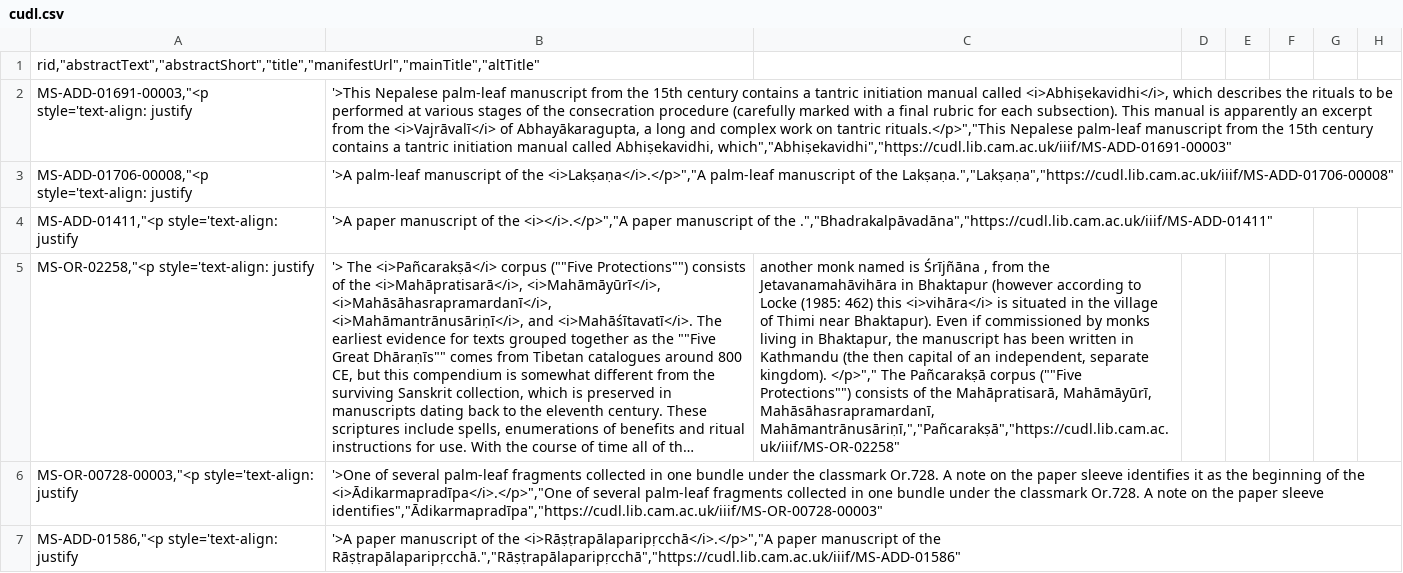
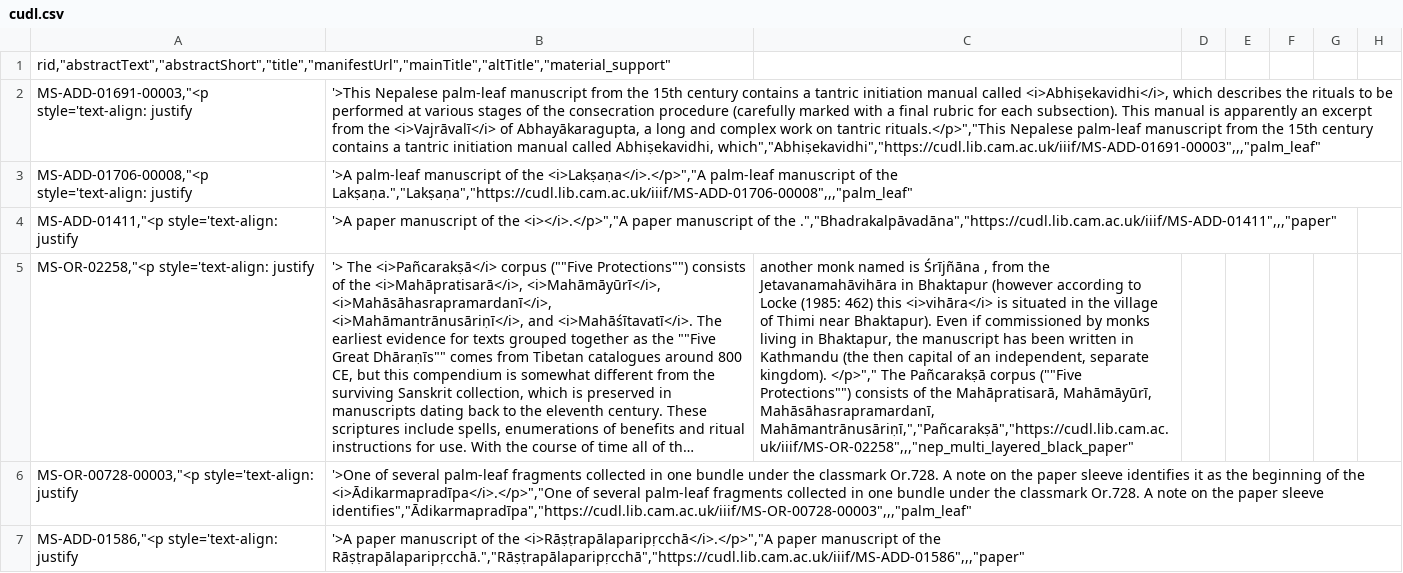
Before and after one commit to buda-base/cudl-import, a CSV file: data/cudl.csv, drawn as a sheet; only a part is shown; long unchanged cells end in …; the diff covers the shown part only; the diff names each change by its address in the sheet, - before the commit and + after, or states it on an @@ line.

```diff
--- a/data/cudl.csv
+++ b/data/cudl.csv
-A1: rid,"abstractText","abstractShort","title","manifestUrl","mainTitle","altTitle"
+A1: rid,"abstractText","abstractShort","title","manifestUrl","mainTitle","altTitle","material_support"
-B2: …called Abhiṣekavidhi, which","Abhiṣekavidhi","https://cudl.lib.cam.ac.uk/iiif/MS-ADD-01691-00003"
+B2: …called Abhiṣekavidhi, which","Abhiṣekavidhi","https://cudl.lib.cam.ac.uk/iiif/MS-ADD-01691-00003",,,"palm_leaf"
-B3: …of the Lakṣaṇa.","Lakṣaṇa","https://cudl.lib.cam.ac.uk/iiif/MS-ADD-01706-00008"
+B3: …of the Lakṣaṇa.","Lakṣaṇa","https://cudl.lib.cam.ac.uk/iiif/MS-ADD-01706-00008",,,"palm_leaf"
-B4: …of the .","Bhadrakalpāvadāna","https://cudl.lib.cam.ac.uk/iiif/MS-ADD-01411"
+B4: …of the .","Bhadrakalpāvadāna","https://cudl.lib.cam.ac.uk/iiif/MS-ADD-01411",,,"paper"
-C5: …Mahāmāyūrī, Mahāsāhasrapramardanī, Mahāmantrānusāriṇī,","Pañcarakṣā","https://cudl.lib.cam.ac.uk/iiif/MS-OR-02258"
+C5: …Mahāmāyūrī, Mahāsāhasrapramardanī, Mahāmantrānusāriṇī,","Pañcarakṣā","https://cudl.lib.cam.ac.uk/iiif/MS-OR-02258",,,"nep_multi_layered_black_paper"
-B6: …paper sleeve identifies","Ādikarmapradīpa","https://cudl.lib.cam.ac.uk/iiif/MS-OR-00728-00003"
+B6: …paper sleeve identifies","Ādikarmapradīpa","https://cudl.lib.cam.ac.uk/iiif/MS-OR-00728-00003",,,"palm_leaf"
-B7: …of the Rāṣṭrapālaparipṛcchā.","Rāṣṭrapālaparipṛcchā","https://cudl.lib.cam.ac.uk/iiif/MS-ADD-01586"
+B7: …of the Rāṣṭrapālaparipṛcchā.","Rāṣṭrapālaparipṛcchā","https://cudl.lib.cam.ac.uk/iiif/MS-ADD-01586",,,"paper"
```
Also changed, not shown: 172 edited cells elsewhere in this file, 1 other file.
